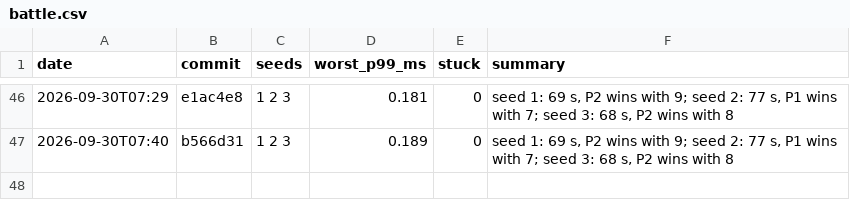
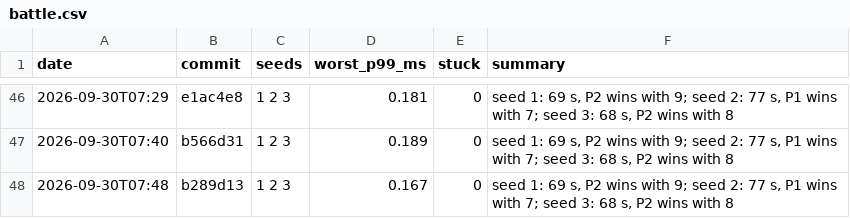
Before and after one commit to DigiMonk73/Empires, a CSV file: docs/metrics/battle.csv, drawn as a sheet; only a part is shown, gaps mark what is left out.

```diff
--- a/docs/metrics/battle.csv
+++ b/docs/metrics/battle.csv
@@ -47 +47,2 @@ date,commit,seeds,worst_p99_ms,stuck,summary
 2026-09-30T07:40,b566d31,1 2 3,0.189,0,"seed 1: 69 s, P2 wins with 9; seed 2: 77 s, P1 wins with 7; seed 3: 68 s, P2 wins with 8"
+2026-09-30T07:48,b289d13,1 2 3,0.167,0,"seed 1: 69 s, P2 wins with 9; seed 2: 77 s, P1 wins with 7; seed 3: 68 s, P2 wins with 8"
```
Also changed, not shown: docs/metrics/ai.csv, docs/metrics/econ.csv, 7 other files.
